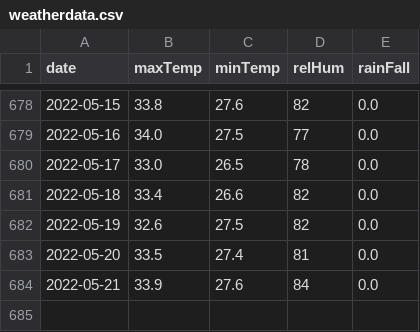
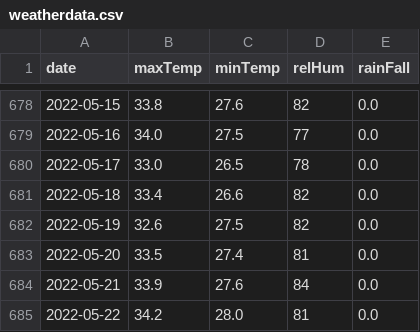
Before and after one commit to kaustuvchatterjee/weather, a CSV file: weatherdata.csv, drawn as a sheet; only a part is shown, gaps mark what is left out; the diff names each change by its address in the sheet, - before the commit and + after, or states it on an @@ line.

```diff
--- a/weatherdata.csv
+++ b/weatherdata.csv
+row 685: 2022-05-22 | 34.2 | 28.0 | 81 | 0.0
```
